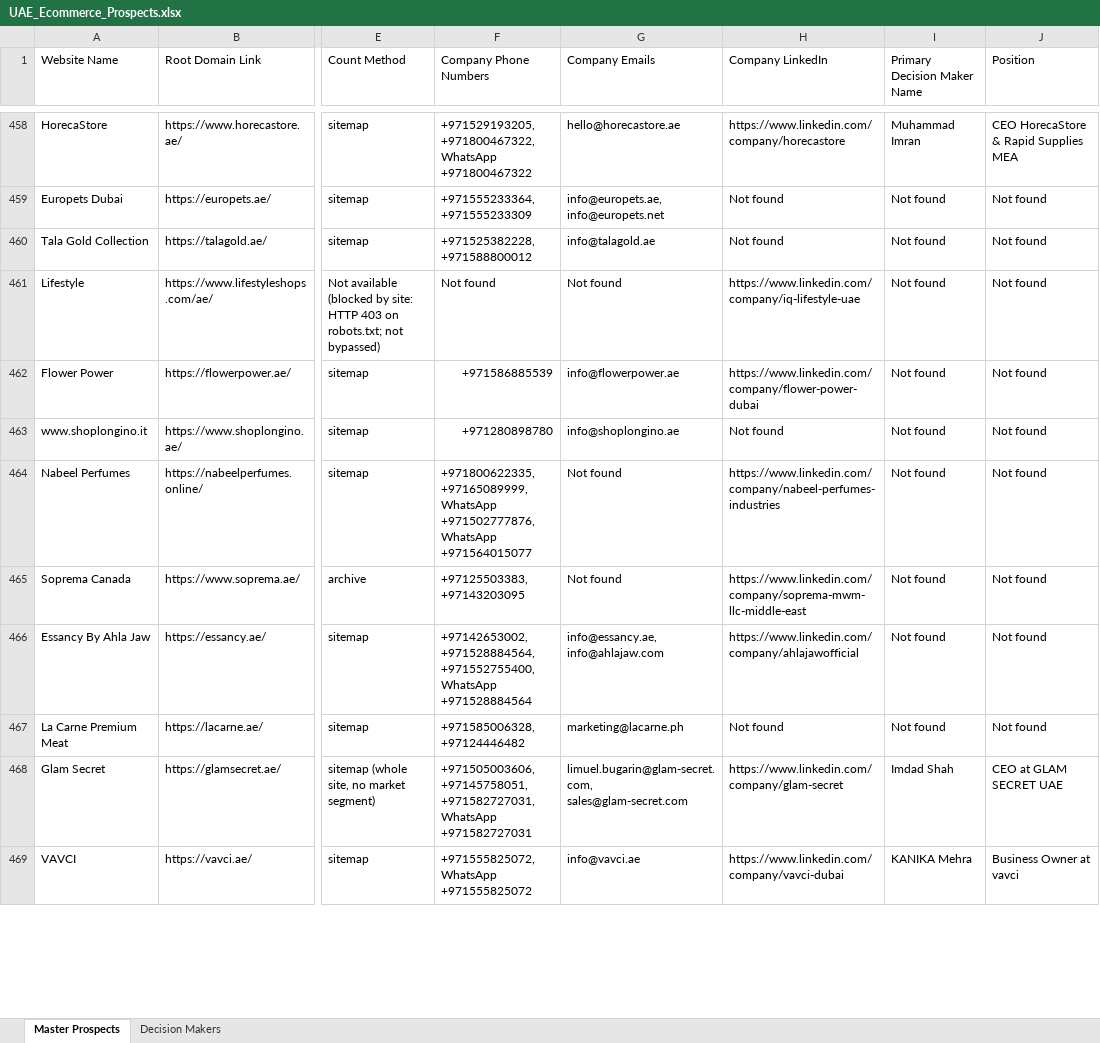
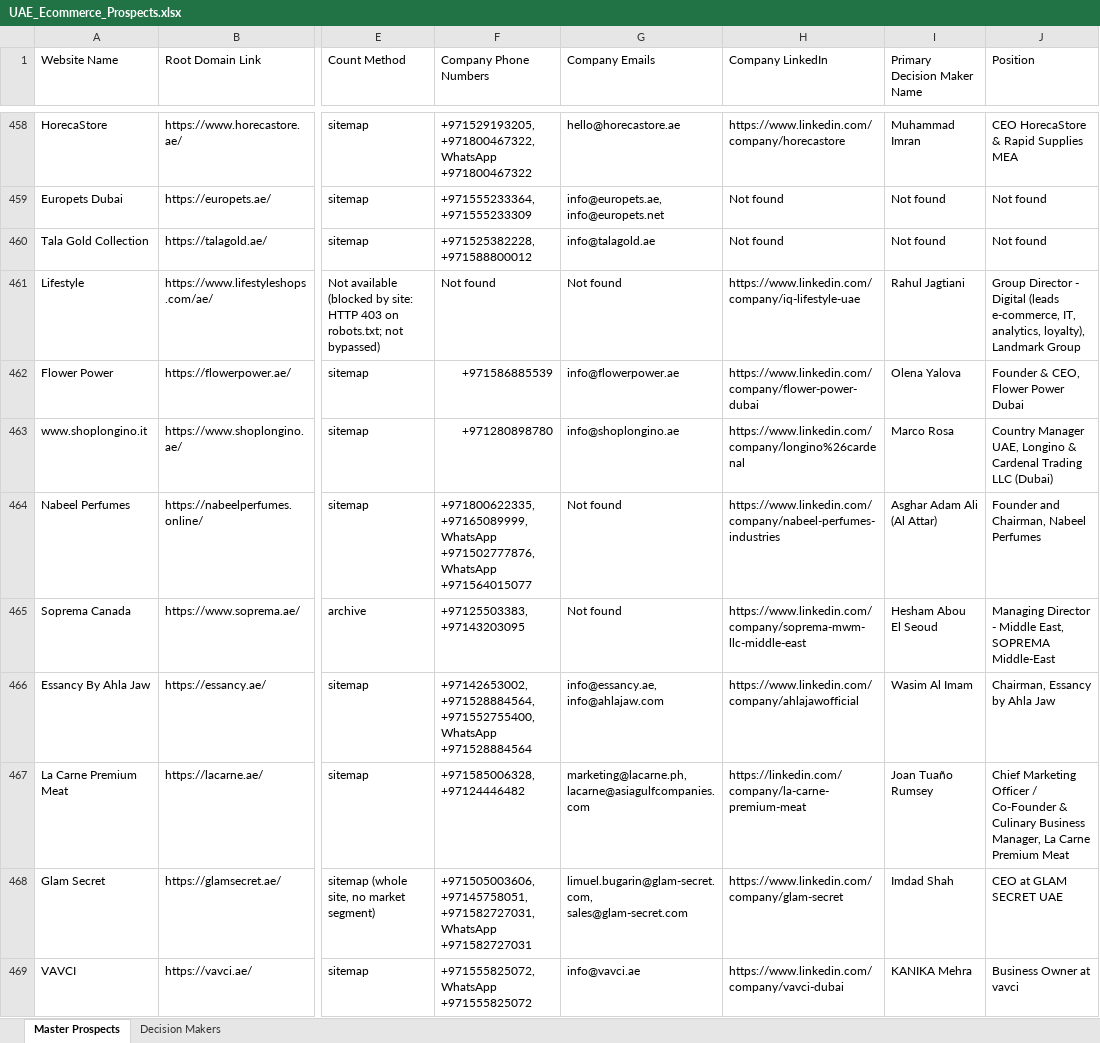
Before and after one commit to abaszeinn-beep/research, an Excel workbook: markets/prospects/UAE_Ecommerce_Prospects.xlsx, sheet Master Prospects, drawn as a sheet; only a part is shown, gaps mark what is left out; values as stored, in another font and other column widths than the file's, no cell formats; the diff covers the shown part only; the diff names each change by its address in the sheet, - before the commit and + after, or states it on an @@ line.

```diff
--- a/markets/prospects/UAE_Ecommerce_Prospects.xlsx (sheet Master Prospects)
+++ b/markets/prospects/UAE_Ecommerce_Prospects.xlsx (sheet Master Prospects)
-I461 (Primary Decision Maker Name): Not found
+I461 (Primary Decision Maker Name): Rahul Jagtiani
-J461 (Position): Not found
+J461 (Position): Group Director - Digital (leads e-commerce, IT, analytics, loyalty), Landmark Group
-I462 (Primary Decision Maker Name): Not found
+I462 (Primary Decision Maker Name): Olena Yalova
-J462 (Position): Not found
+J462 (Position): Founder & CEO, Flower Power Dubai
-H463 (Company LinkedIn): Not found
+H463 (Company LinkedIn): https://www.linkedin.com/company/longino%26cardenal
-I463 (Primary Decision Maker Name): Not found
+I463 (Primary Decision Maker Name): Marco Rosa
-J463 (Position): Not found
+J463 (Position): Country Manager UAE, Longino & Cardenal Trading LLC (Dubai)
-I464 (Primary Decision Maker Name): Not found
+I464 (Primary Decision Maker Name): Asghar Adam Ali (Al Attar)
-J464 (Position): Not found
+J464 (Position): Founder and Chairman, Nabeel Perfumes
-I465 (Primary Decision Maker Name): Not found
+I465 (Primary Decision Maker Name): Hesham Abou El Seoud
-J465 (Position): Not found
+J465 (Position): Managing Director - Middle East, SOPREMA Middle-East
-I466 (Primary Decision Maker Name): Not found
+I466 (Primary Decision Maker Name): Wasim Al Imam
-J466 (Position): Not found
+J466 (Position): Chairman, Essancy by Ahla Jaw
-G467 (Company Emails): marketing@lacarne.ph
+G467 (Company Emails): marketing@lacarne.ph, lacarne@asiagulfcompanies.com
-H467 (Company LinkedIn): Not found
+H467 (Company LinkedIn): https://linkedin.com/company/la-carne-premium-meat
-I467 (Primary Decision Maker Name): Not found
+I467 (Primary Decision Maker Name): Joan Tuaño Rumsey
-J467 (Position): Not found
+J467 (Position): Chief Marketing Officer / Co-Founder & Culinary Business Manager, La Carne Premium Meat
```
Also changed, not shown: 546 edited cells elsewhere in this sheet, sheet Decision Makers, cell formats, markets/prospects/Kuwait_Ecommerce_Prospects.xlsx, markets/prospects/Qatar_Ecommerce_Prospects.xlsx, 6 other files.
